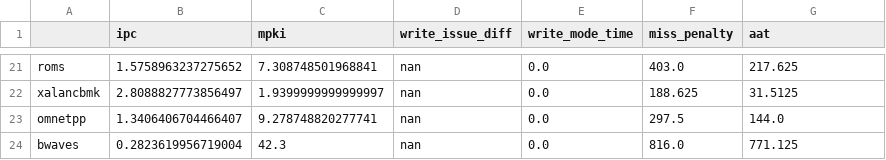
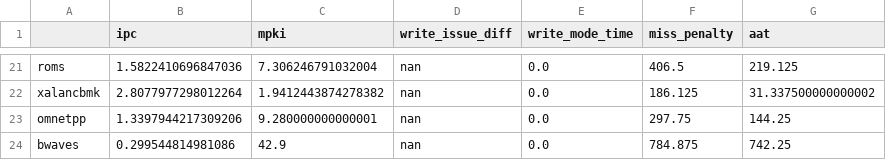
Before and after one commit to suhaskvittal/frost, a CSV file: data/cp_no_writes.csv, drawn as a sheet; only a part is shown, gaps mark what is left out; the diff covers the shown part only; the diff names each change by its address in the sheet, - before the commit and + after, or states it on an @@ line.

```diff
--- a/data/cp_no_writes.csv
+++ b/data/cp_no_writes.csv
-B21 (ipc): 1.5758963237275652
+B21 (ipc): 1.5822410696847036
-C21 (mpki): 7.308748501968841
+C21 (mpki): 7.306246791032004
-F21 (miss_penalty): 403.0
+F21 (miss_penalty): 406.5
-G21 (aat): 217.625
+G21 (aat): 219.125
-B22 (ipc): 2.8088827773856497
+B22 (ipc): 2.8077977298012264
-C22 (mpki): 1.9399999999999997
+C22 (mpki): 1.9412443874278382
-F22 (miss_penalty): 188.625
+F22 (miss_penalty): 186.125
-G22 (aat): 31.5125
+G22 (aat): 31.337500000000002
-B23 (ipc): 1.3406406704466407
+B23 (ipc): 1.3397944217309206
-C23 (mpki): 9.278748820277741
+C23 (mpki): 9.280000000000001
-F23 (miss_penalty): 297.5
+F23 (miss_penalty): 297.75
-G23 (aat): 144.0
+G23 (aat): 144.25
-B24 (ipc): 0.2823619956719004
+B24 (ipc): 0.299544814981086
-C24 (mpki): 42.3
+C24 (mpki): 42.9
-F24 (miss_penalty): 816.0
+F24 (miss_penalty): 784.875
-G24 (aat): 771.125
+G24 (aat): 742.25
```
Also changed, not shown: 60 edited cells elsewhere in this file, data/cp_baseline_drrip.csv, data/cp_random_writes.csv, 10 other files.
